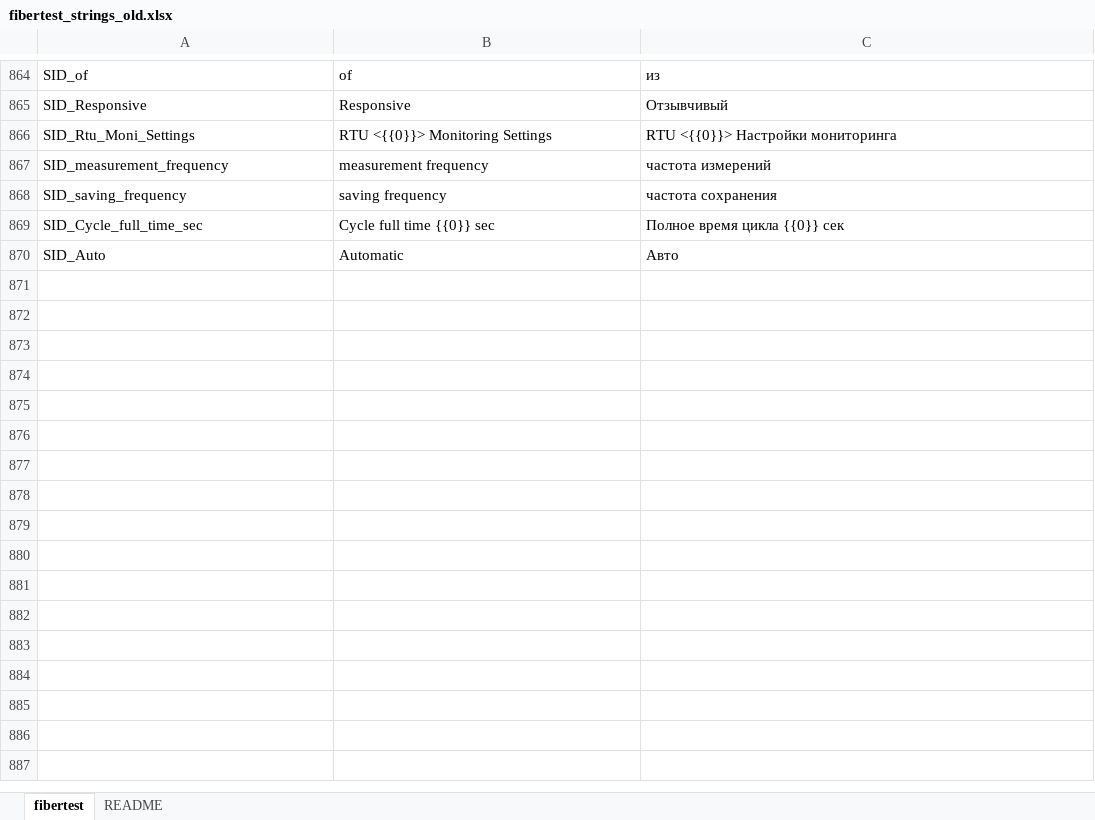
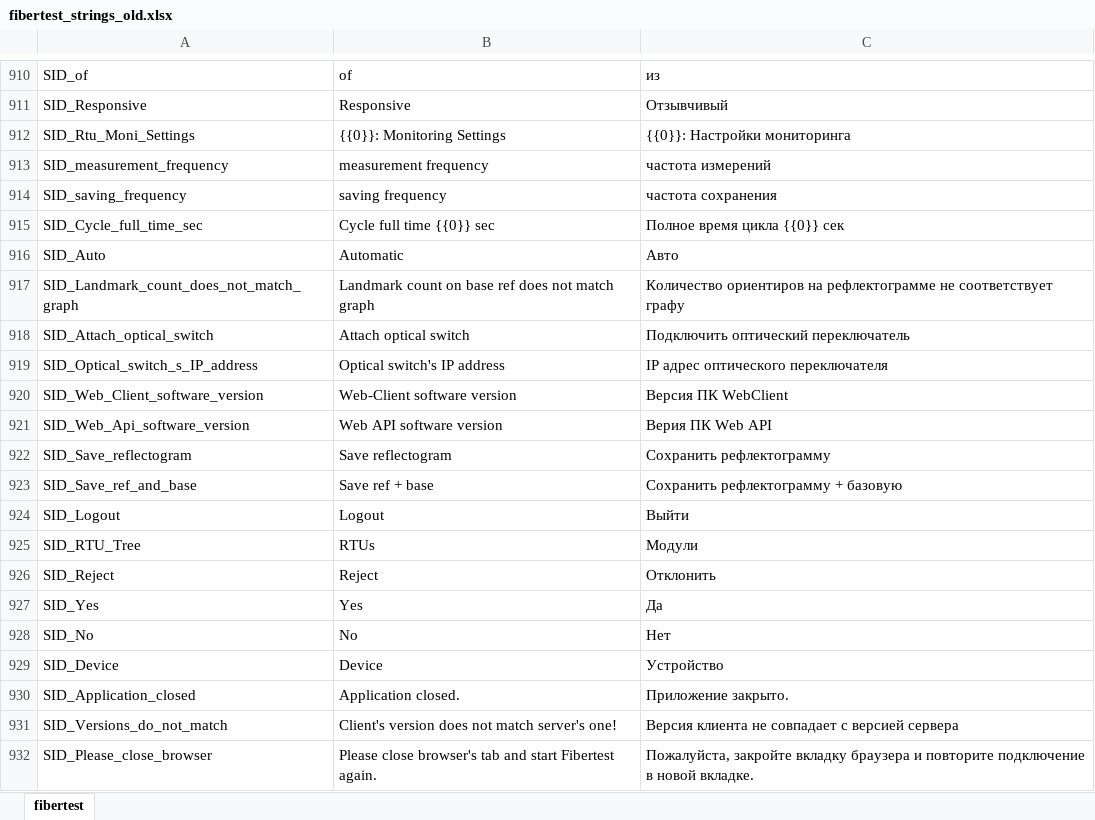
Before and after one commit to mli2805/Fibertest20, an Excel workbook: Client/WebClient/lang/fibertest_strings_old.xlsx, sheet fibertest, drawn as a sheet; only a part is shown, gaps mark what is left out; values as stored, in another font and other column widths than the file's, no borders; conditional formats not drawn; addresses are those after the commit; the diff covers the shown part only; the diff names each change by its address in the sheet, - before the commit and + after, or states it on an @@ line.

```diff
--- a/Client/WebClient/lang/fibertest_strings_old.xlsx (sheet fibertest)
+++ b/Client/WebClient/lang/fibertest_strings_old.xlsx (sheet fibertest)
-sheet tab: README
-B912: RTU <{{0}}> Monitoring Settings
+B912: {{0}}: Monitoring Settings
-C912: RTU <{{0}}> Настройки мониторинга
+C912: {{0}}: Настройки мониторинга
+row 917: SID_Landmark_count_does_not_match_graph | Landmark count on base ref does not match graph | Количество ориентиров на рефлектограмме не соответствует графу
+row 918: SID_Attach_optical_switch | Attach optical switch | Подключить оптический переключатель
+row 919: SID_Optical_switch_s_IP_address | Optical switch's IP address | IP адрес оптического переключателя
+row 920: SID_Web_Client_software_version | Web-Client software version | Версия ПК WebClient
+row 921: SID_Web_Api_software_version | Web API software version | Верия ПК Web API
+row 922: SID_Save_reflectogram | Save reflectogram | Сохранить рефлектограмму
+row 923: SID_Save_ref_and_base | Save ref + base | Сохранить рефлектограмму + базовую
+row 924: SID_Logout | Logout | Выйти
+row 925: SID_RTU_Tree | RTUs | Модули
+row 926: SID_Reject | Reject | Отклонить
+row 927: SID_Yes | Yes | Да
+row 928: SID_No | No | Нет
+row 929: SID_Device | Device | Устройство
+row 930: SID_Application_closed | Application closed. | Приложение закрыто.
+row 931: SID_Versions_do_not_match | Client's version does not match server's one! | Версия клиента не совпадает с версией сервера
+row 932: SID_Please_close_browser | Please close browser's tab and start Fibertest again. | Пожалуйста, закройте вкладку браузера и повторите подключение в новой вкладке.
```
Also changed, not shown: other rows of this sheet, Client/WebClient/lang/fibertest_strings.xlsx, 9 other files.
